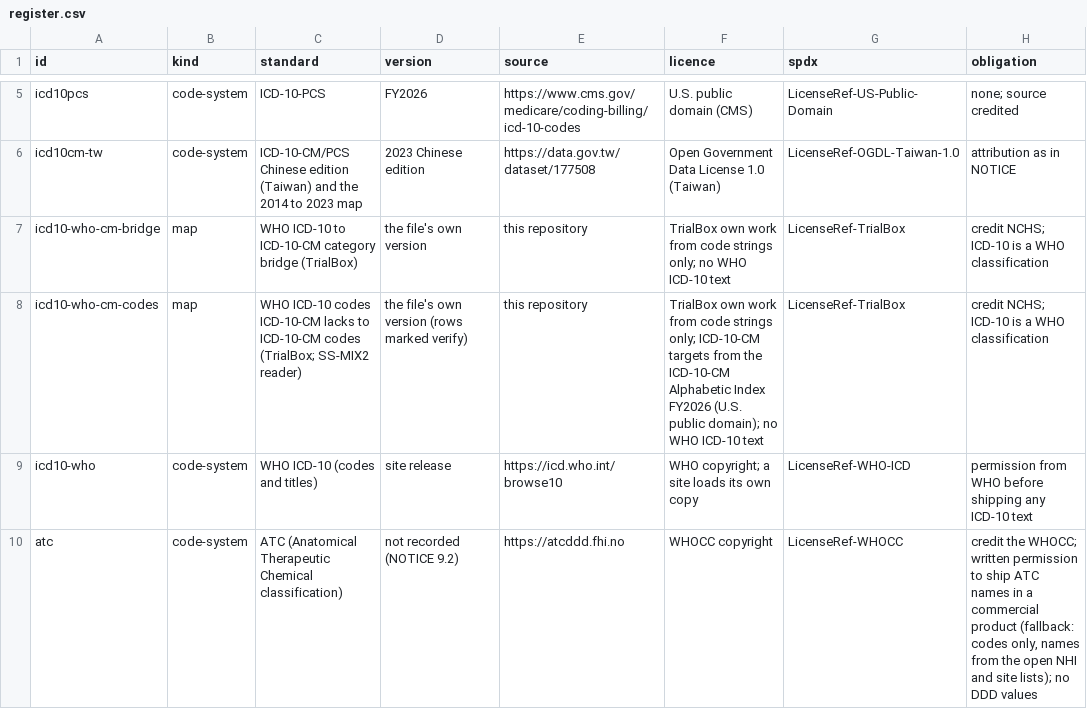
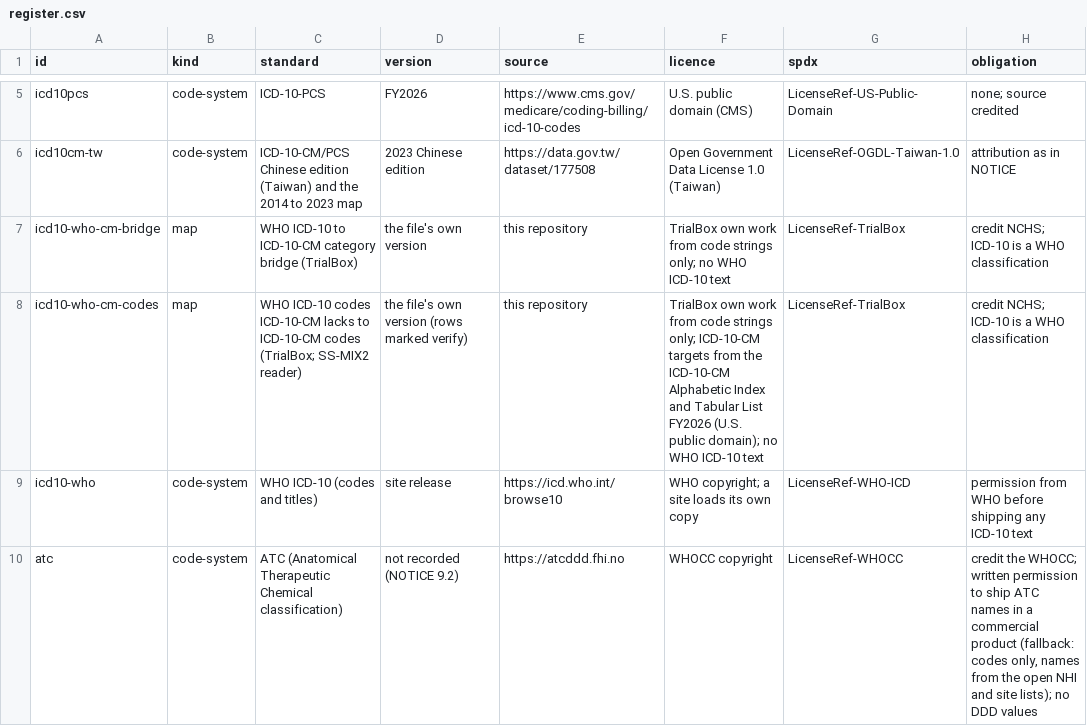
Before and after one commit to zandis/Auto-GPT, a CSV file: trialbox/docs/licences/register.csv, drawn as a sheet; only a part is shown, gaps mark what is left out; the diff names each change by its address in the sheet, - before the commit and + after, or states it on an @@ line.

```diff
--- a/trialbox/docs/licences/register.csv
+++ b/trialbox/docs/licences/register.csv
-F8 (licence): …Alphabetic Index FY2026 (U.S.…
+F8 (licence): …Alphabetic Index and Tabular List FY2026 (U.S.…
```
Also changed, not shown: trialbox/services/adapter/mapping/jp_core/who_icd10_to_icd10cm.csv, 4 other files.
